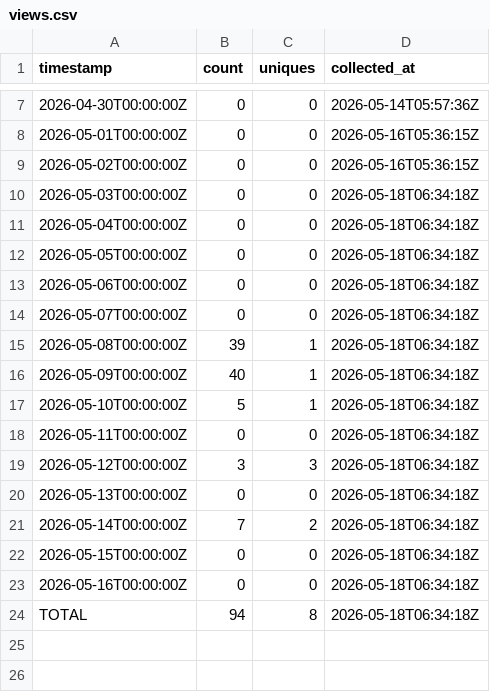
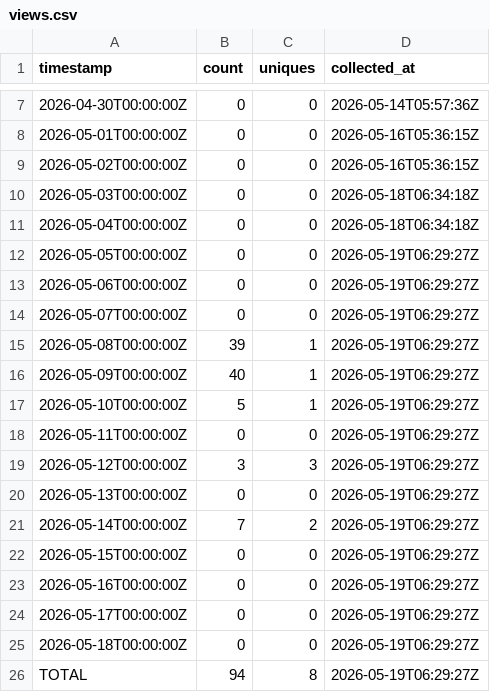
Before and after one commit to J-King-Dottie/aus-data-agent-mcp, a CSV file: github-traffic/views.csv, drawn as a sheet; only a part is shown, gaps mark what is left out.

```diff
--- a/github-traffic/views.csv
+++ b/github-traffic/views.csv
@@ -11,14 +11,16 @@ timestamp,count,uniques,collected_at
 2026-05-04T00:00:00Z,0,0,2026-05-18T06:34:18Z
-2026-05-05T00:00:00Z,0,0,2026-05-18T06:34:18Z
-2026-05-06T00:00:00Z,0,0,2026-05-18T06:34:18Z
-2026-05-07T00:00:00Z,0,0,2026-05-18T06:34:18Z
-2026-05-08T00:00:00Z,39,1,2026-05-18T06:34:18Z
-2026-05-09T00:00:00Z,40,1,2026-05-18T06:34:18Z
-2026-05-10T00:00:00Z,5,1,2026-05-18T06:34:18Z
-2026-05-11T00:00:00Z,0,0,2026-05-18T06:34:18Z
-2026-05-12T00:00:00Z,3,3,2026-05-18T06:34:18Z
-2026-05-13T00:00:00Z,0,0,2026-05-18T06:34:18Z
-2026-05-14T00:00:00Z,7,2,2026-05-18T06:34:18Z
-2026-05-15T00:00:00Z,0,0,2026-05-18T06:34:18Z
-2026-05-16T00:00:00Z,0,0,2026-05-18T06:34:18Z
-TOTAL,94,8,2026-05-18T06:34:18Z
+2026-05-05T00:00:00Z,0,0,2026-05-19T06:29:27Z
+2026-05-06T00:00:00Z,0,0,2026-05-19T06:29:27Z
+2026-05-07T00:00:00Z,0,0,2026-05-19T06:29:27Z
+2026-05-08T00:00:00Z,39,1,2026-05-19T06:29:27Z
+2026-05-09T00:00:00Z,40,1,2026-05-19T06:29:27Z
+2026-05-10T00:00:00Z,5,1,2026-05-19T06:29:27Z
+2026-05-11T00:00:00Z,0,0,2026-05-19T06:29:27Z
+2026-05-12T00:00:00Z,3,3,2026-05-19T06:29:27Z
+2026-05-13T00:00:00Z,0,0,2026-05-19T06:29:27Z
+2026-05-14T00:00:00Z,7,2,2026-05-19T06:29:27Z
+2026-05-15T00:00:00Z,0,0,2026-05-19T06:29:27Z
+2026-05-16T00:00:00Z,0,0,2026-05-19T06:29:27Z
+2026-05-17T00:00:00Z,0,0,2026-05-19T06:29:27Z
+2026-05-18T00:00:00Z,0,0,2026-05-19T06:29:27Z
+TOTAL,94,8,2026-05-19T06:29:27Z
```
Also changed, not shown: github-traffic/clones.csv.
